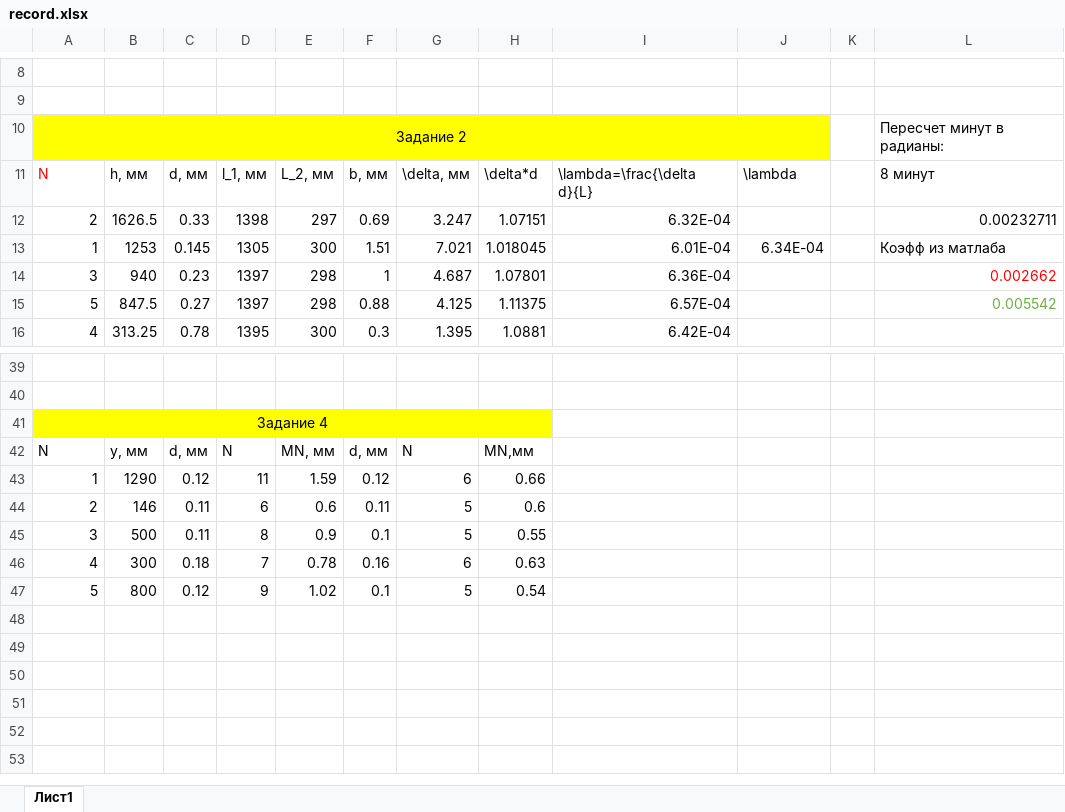
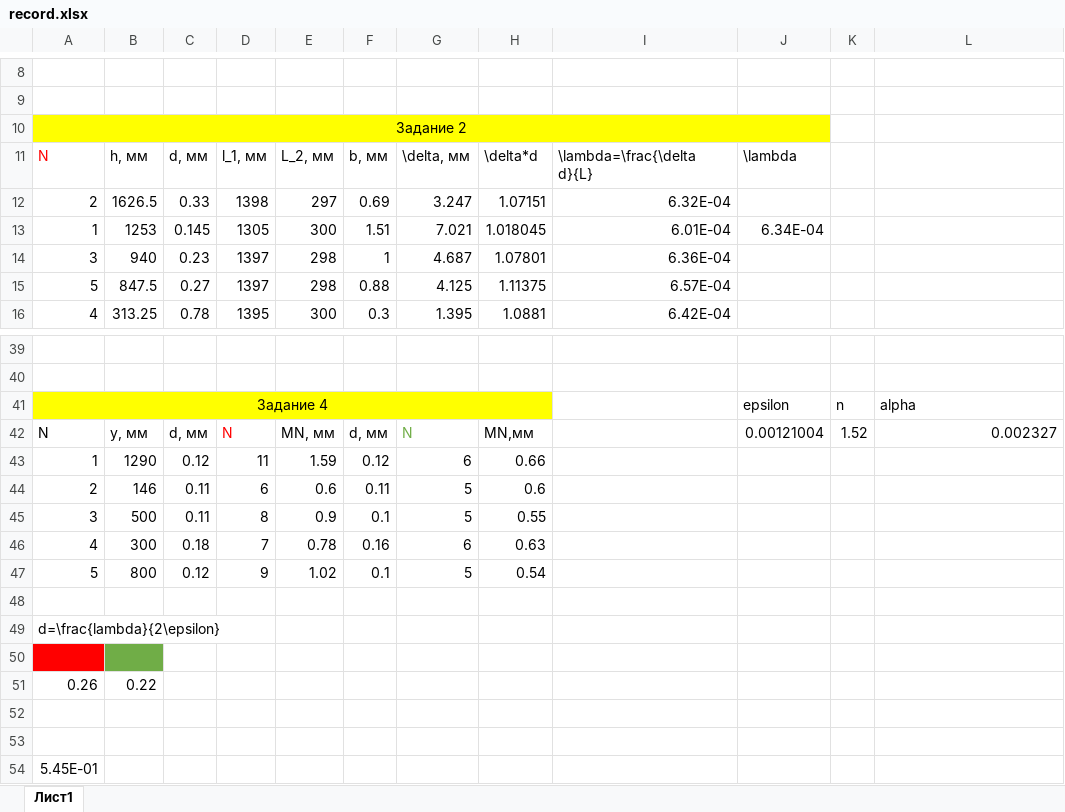
Before and after one commit to FedorSarafanov/biprizm, an Excel workbook: data/record.xlsx, sheet Лист1, drawn as a sheet; only a part is shown, gaps mark what is left out; values as stored, in another font and other column widths than the file's, no borders; removed rows and columns are numbered as before the commit, all else as after; the diff names each change by its address in the sheet, - before the commit and + after, or states it on an @@ line.

Commit message:
Второе задание

```diff
--- a/data/record.xlsx (sheet Лист1)
+++ b/data/record.xlsx (sheet Лист1)
-L10: Пересчет минут в радианы:
+L10: (empty)
-L11: 8 минут
+L11: (empty)
-L12: 0.00232711
+L12: (empty)
-L13: Коэфф из матлаба
+L13: (empty)
-L14: 0.002662
+L14: (empty)
-L15: 0.005542
+L15: (empty)
-row 41: Задание 4
+row 41: Задание 4 |  |  |  |  |  |  |  |  | epsilon | n | alpha
-D42 text colour: black
+D42 text colour: #FF0000
-G42 text colour: black
+G42 text colour: #70AD47
-J42: (empty)
+J42: 0.00121004
-K42: (empty)
+K42: 1.52
-L42: (empty)
+L42: 0.002327
+row 48: (empty)
+row 49: d=\frac{lambda}{2\epsilon}
+row 50: (empty)
+row 51: 0.26 | 0.22
+row 52: (empty)
+row 53: (empty)
+row 54: 5.45E-01
```
Also changed, not shown: 6 other files.
